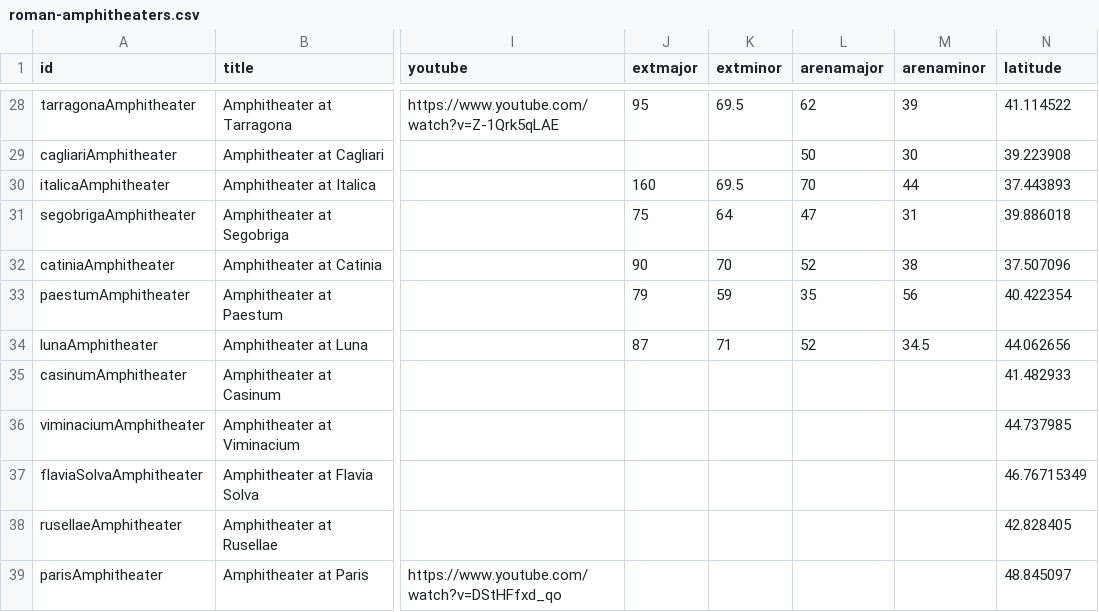
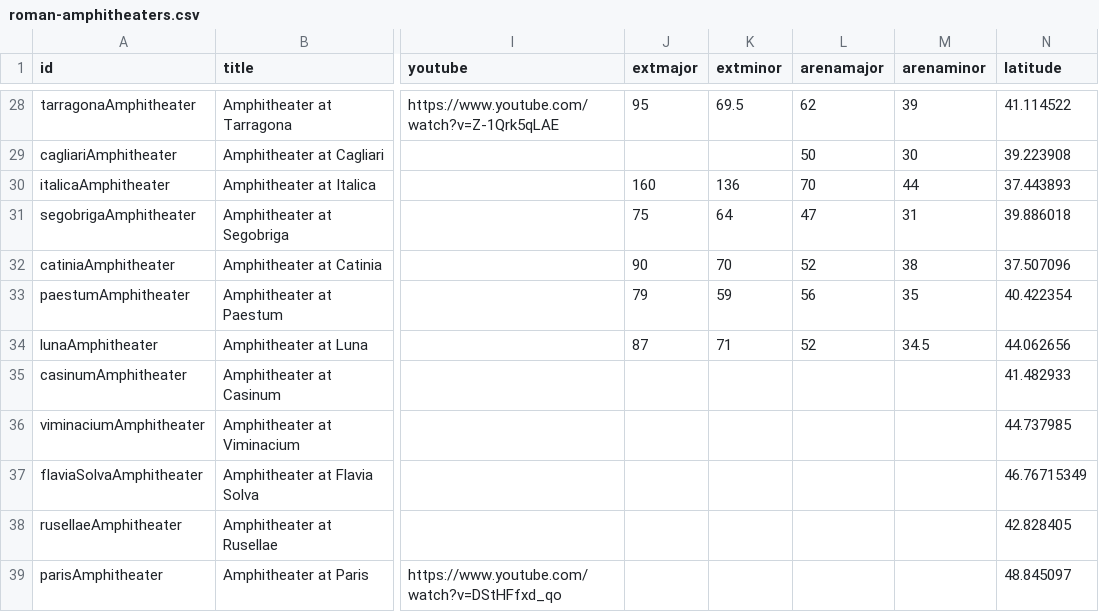
Before and after one commit to sfsheath/roman-amphitheaters, a CSV file: roman-amphitheaters.csv, drawn as a sheet; only a part is shown, gaps mark what is left out; the diff names each change by its address in the sheet, - before the commit and + after, or states it on an @@ line.

```diff
--- a/roman-amphitheaters.csv
+++ b/roman-amphitheaters.csv
-K30 (extminor): 69.5
+K30 (extminor): 136
-L33 (arenamajor): 35
+L33 (arenamajor): 56
-M33 (arenaminor): 56
+M33 (arenaminor): 35
```
Also changed, not shown: 3 other files.
